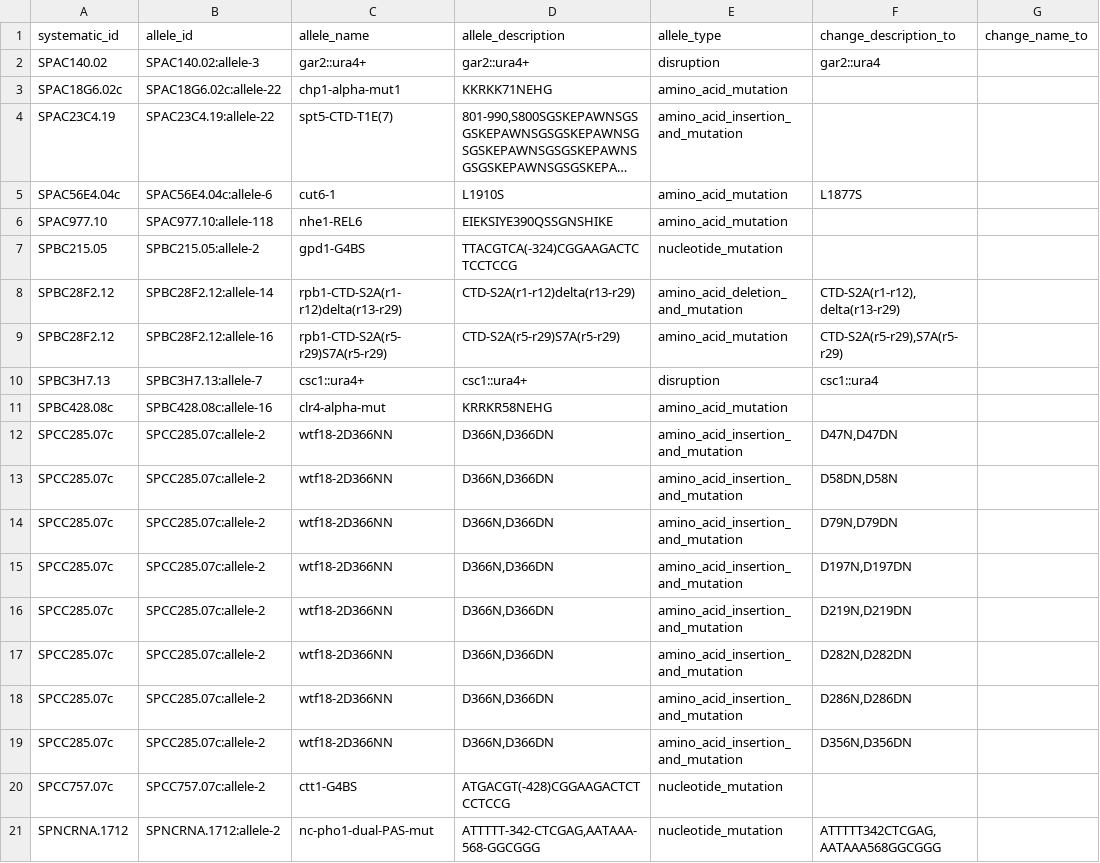
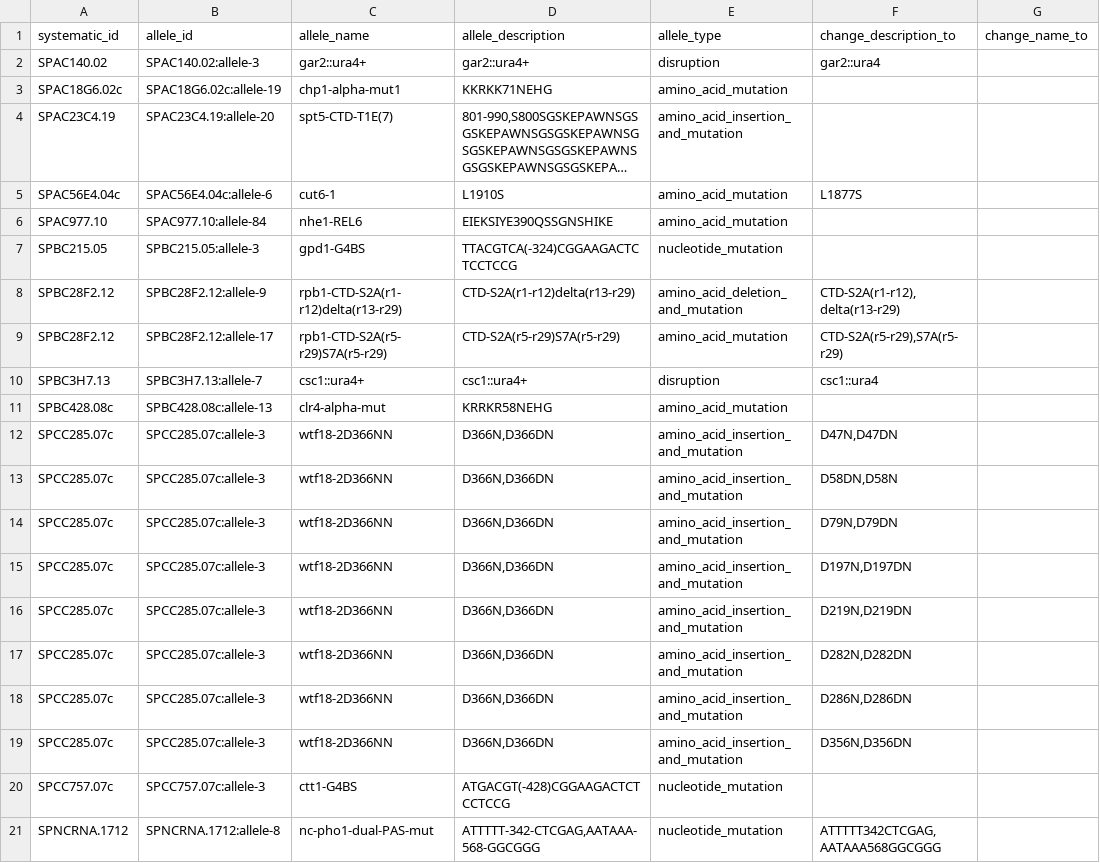
Before and after one commit to pombase/allele_qc, a TSV file: results/allele_auto_fix.tsv, drawn as a sheet; only a part is shown; long unchanged cells end in …; the diff names each change by its address in the sheet, - before the commit and + after, or states it on an @@ line.

```diff
--- a/results/allele_auto_fix.tsv
+++ b/results/allele_auto_fix.tsv
-B3 (allele_id): SPAC18G6.02c:allele-22
+B3 (allele_id): SPAC18G6.02c:allele-19
-B4 (allele_id): SPAC23C4.19:allele-22
+B4 (allele_id): SPAC23C4.19:allele-20
-B6 (allele_id): SPAC977.10:allele-118
+B6 (allele_id): SPAC977.10:allele-84
-B7 (allele_id): SPBC215.05:allele-2
+B7 (allele_id): SPBC215.05:allele-3
-B8 (allele_id): SPBC28F2.12:allele-14
+B8 (allele_id): SPBC28F2.12:allele-9
-B9 (allele_id): SPBC28F2.12:allele-16
+B9 (allele_id): SPBC28F2.12:allele-17
-B11 (allele_id): SPBC428.08c:allele-16
+B11 (allele_id): SPBC428.08c:allele-13
-B12:B19 (allele_id): SPCC285.07c:allele-2
+B12:B19 (allele_id): SPCC285.07c:allele-3
-B20 (allele_id): SPCC757.07c:allele-2
+B20 (allele_id): SPCC757.07c:allele-3
-B21 (allele_id): SPNCRNA.1712:allele-2
+B21 (allele_id): SPNCRNA.1712:allele-8
```
Also changed, not shown: results/allele_cannot_fix_other_errors.tsv, results/protein_modification_cannot_fix_other_errors.tsv, 6 other files.
